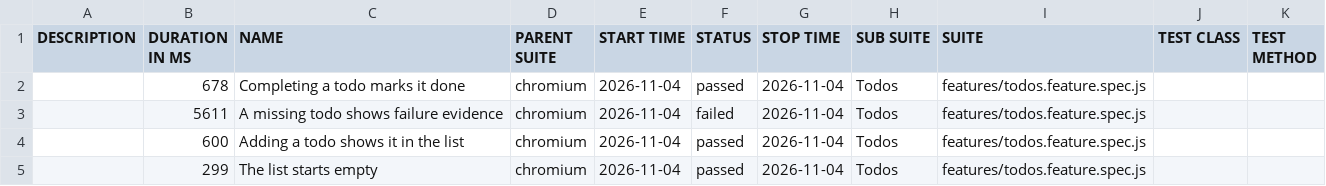
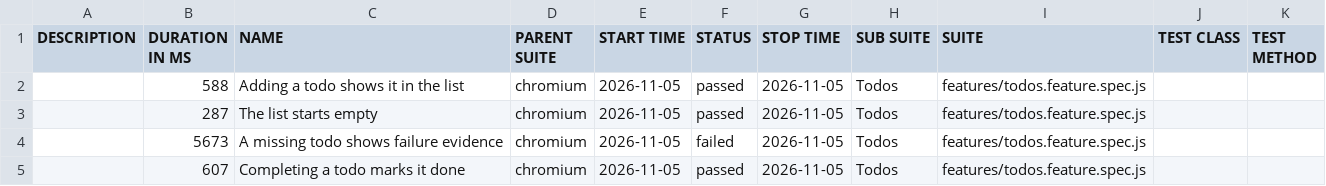
Before and after one commit to qaherasymchuk/js-playwright-bdd-example, a CSV file: regression/data/suites.csv, drawn as a sheet.

Commit message:
Publish regression Allure report 5ab41c72588d437bb5929e313199fcf776fa6bdc

```diff
--- a/regression/data/suites.csv
+++ b/regression/data/suites.csv
@@ -1,5 +1,5 @@
 "DESCRIPTION","DURATION IN MS","NAME","PARENT SUITE","START TIME","STATUS","STOP TIME","SUB SUITE","SUITE","TEST CLASS","TEST METHOD"
-"","678","Completing a todo marks it done","chromium","2026-11-04","passed","2026-11-04","Todos","features/todos.feature.spec.js","",""
-"","5611","A missing todo shows failure evidence","chromium","2026-11-04","failed","2026-11-04","Todos","features/todos.feature.spec.js","",""
-"","600","Adding a todo shows it in the list","chromium","2026-11-04","passed","2026-11-04","Todos","features/todos.feature.spec.js","",""
-"","299","The list starts empty","chromium","2026-11-04","passed","2026-11-04","Todos","features/todos.feature.spec.js","",""
+"","588","Adding a todo shows it in the list","chromium","2026-11-05","passed","2026-11-05","Todos","features/todos.feature.spec.js","",""
+"","287","The list starts empty","chromium","2026-11-05","passed","2026-11-05","Todos","features/todos.feature.spec.js","",""
+"","5673","A missing todo shows failure evidence","chromium","2026-11-05","failed","2026-11-05","Todos","features/todos.feature.spec.js","",""
+"","607","Completing a todo marks it done","chromium","2026-11-05","passed","2026-11-05","Todos","features/todos.feature.spec.js","",""
```
Also changed, not shown: 32 other files.
